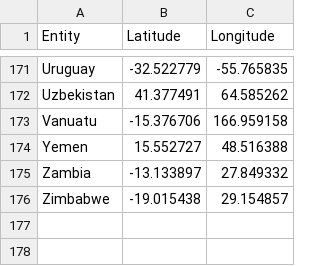
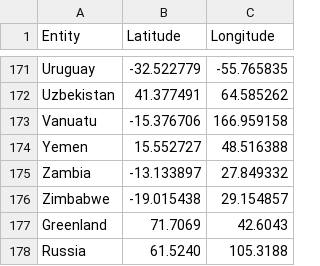
Before and after one commit to khaironglai/econ-viz, a CSV file: data/longitude_&_latitude.csv, drawn as a sheet; only a part is shown, gaps mark what is left out; the diff names each change by its address in the sheet, - before the commit and + after, or states it on an @@ line.

Commit message:
update data

```diff
--- a/data/longitude_&_latitude.csv
+++ b/data/longitude_&_latitude.csv
+row 177: Greenland | 71.7069 | 42.6043
+row 178: Russia | 61.5240 | 105.3188
```
Also changed, not shown: data/Income_classification.csv.
